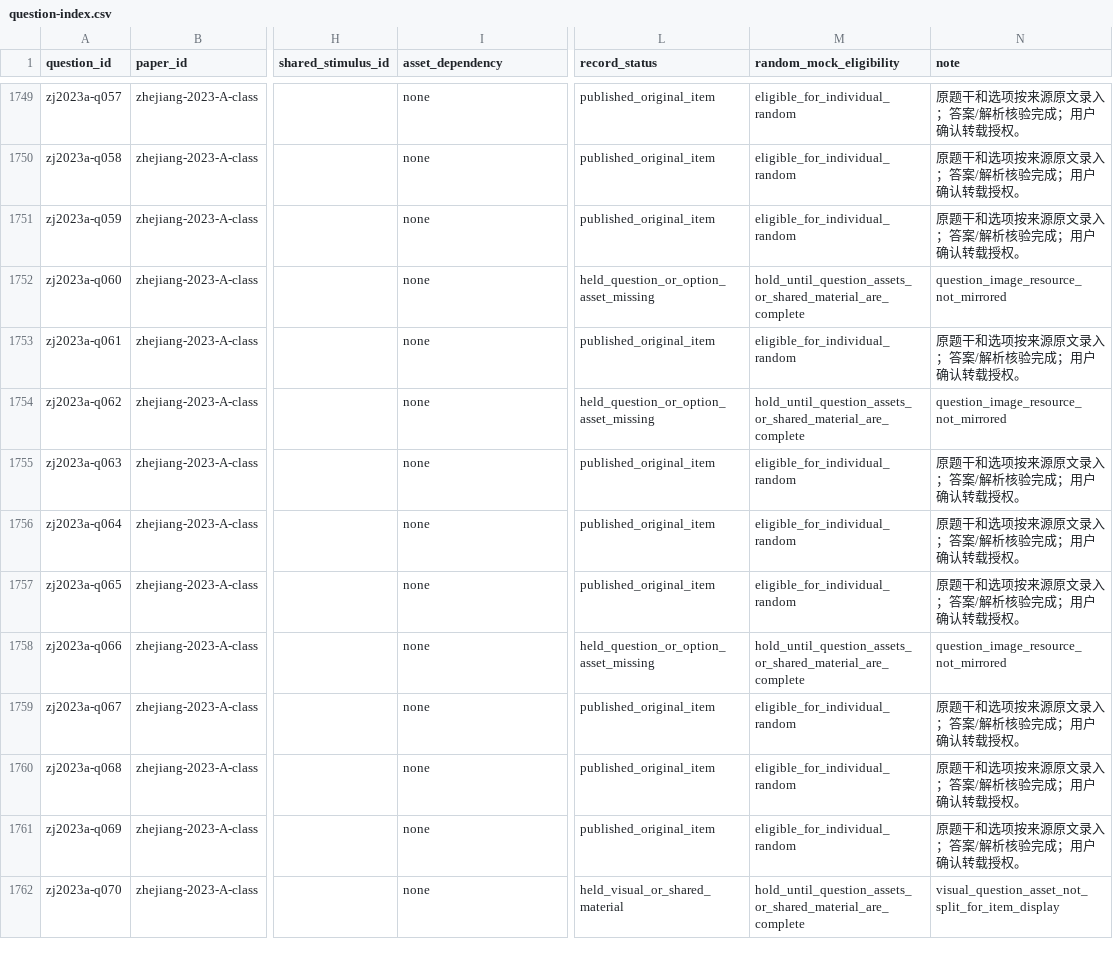
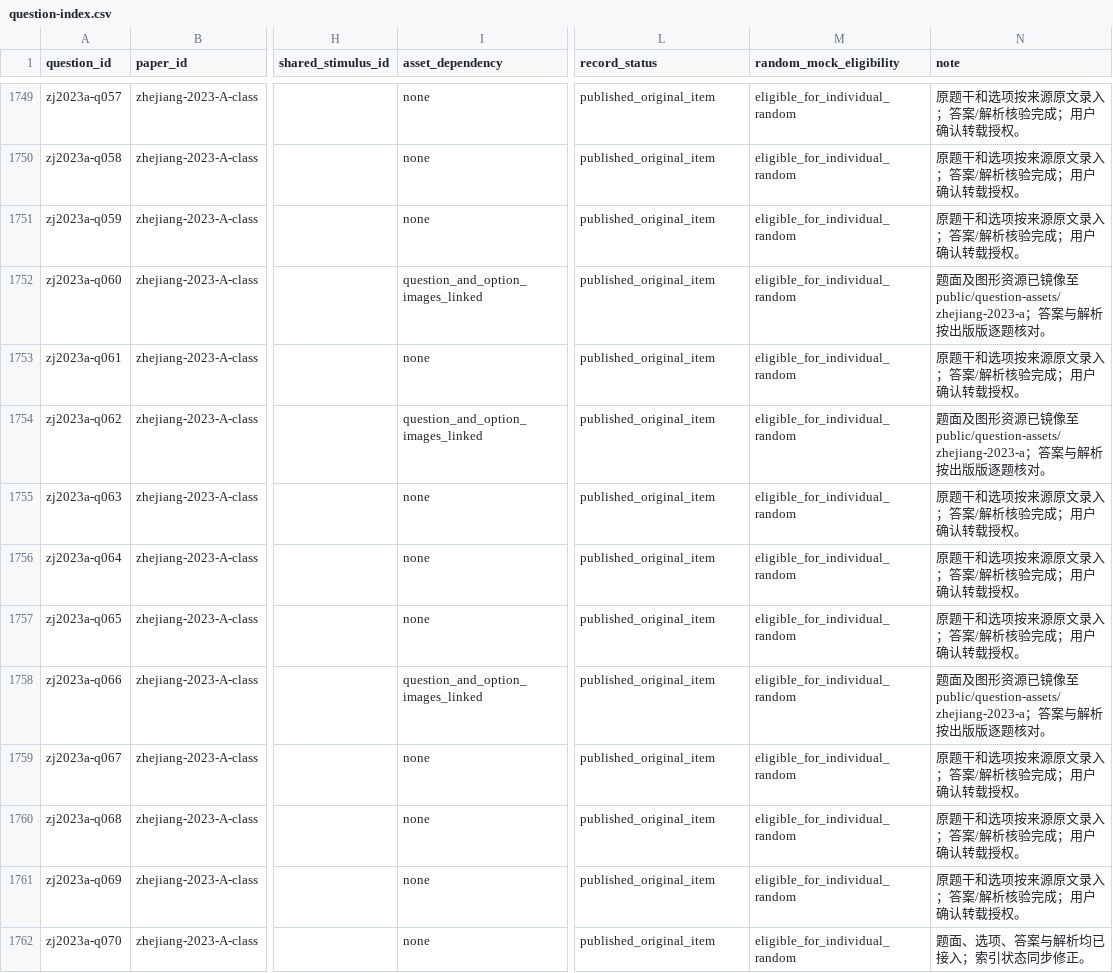
Before and after one commit to shy-sgsg/jingkao, a CSV file: docs/question-collection/question-index.csv, drawn as a sheet; only a part is shown, gaps mark what is left out; the diff covers the shown part only; the diff names each change by its address in the sheet, - before the commit and + after, or states it on an @@ line.

Commit message:
Publish complete Zhejiang 2023 A paper

```diff
--- a/docs/question-collection/question-index.csv
+++ b/docs/question-collection/question-index.csv
-I1752 (asset_dependency): none
+I1752 (asset_dependency): question_and_option_images_linked
-L1752 (record_status): held_question_or_option_asset_missing
+L1752 (record_status): published_original_item
-M1752 (random_mock_eligibility): hold_until_question_assets_or_shared_material_are_complete
+M1752 (random_mock_eligibility): eligible_for_individual_random
-N1752 (note): question_image_resource_not_mirrored
+N1752 (note): 题面及图形资源已镜像至 public/question-assets/zhejiang-2023-a；答案与解析按出版版逐题核对。
-I1754 (asset_dependency): none
+I1754 (asset_dependency): question_and_option_images_linked
-L1754 (record_status): held_question_or_option_asset_missing
+L1754 (record_status): published_original_item
-M1754 (random_mock_eligibility): hold_until_question_assets_or_shared_material_are_complete
+M1754 (random_mock_eligibility): eligible_for_individual_random
-N1754 (note): question_image_resource_not_mirrored
+N1754 (note): 题面及图形资源已镜像至 public/question-assets/zhejiang-2023-a；答案与解析按出版版逐题核对。
-I1758 (asset_dependency): none
+I1758 (asset_dependency): question_and_option_images_linked
-L1758 (record_status): held_question_or_option_asset_missing
+L1758 (record_status): published_original_item
-M1758 (random_mock_eligibility): hold_until_question_assets_or_shared_material_are_complete
+M1758 (random_mock_eligibility): eligible_for_individual_random
-N1758 (note): question_image_resource_not_mirrored
+N1758 (note): 题面及图形资源已镜像至 public/question-assets/zhejiang-2023-a；答案与解析按出版版逐题核对。
-L1762 (record_status): held_visual_or_shared_material
+L1762 (record_status): published_original_item
-M1762 (random_mock_eligibility): hold_until_question_assets_or_shared_material_are_complete
+M1762 (random_mock_eligibility): eligible_for_individual_random
-N1762 (note): visual_question_asset_not_split_for_item_display
+N1762 (note): 题面、选项、答案与解析均已接入；索引状态同步修正。
```
Also changed, not shown: 119 edited cells elsewhere in this file, docs/question-collection/paper-index.csv, 45 other files.
